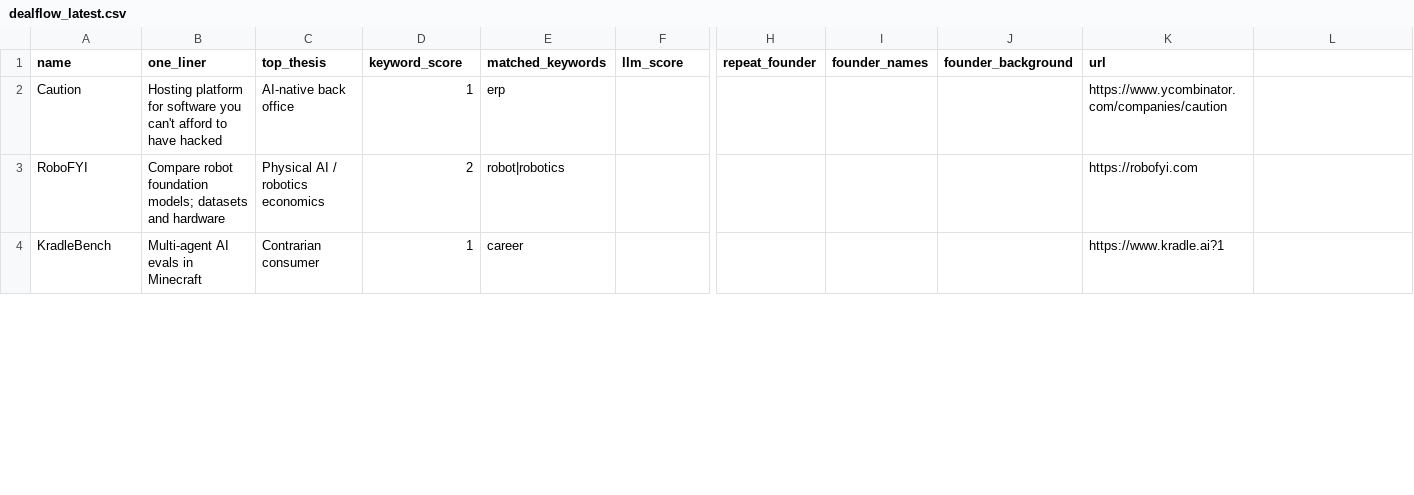
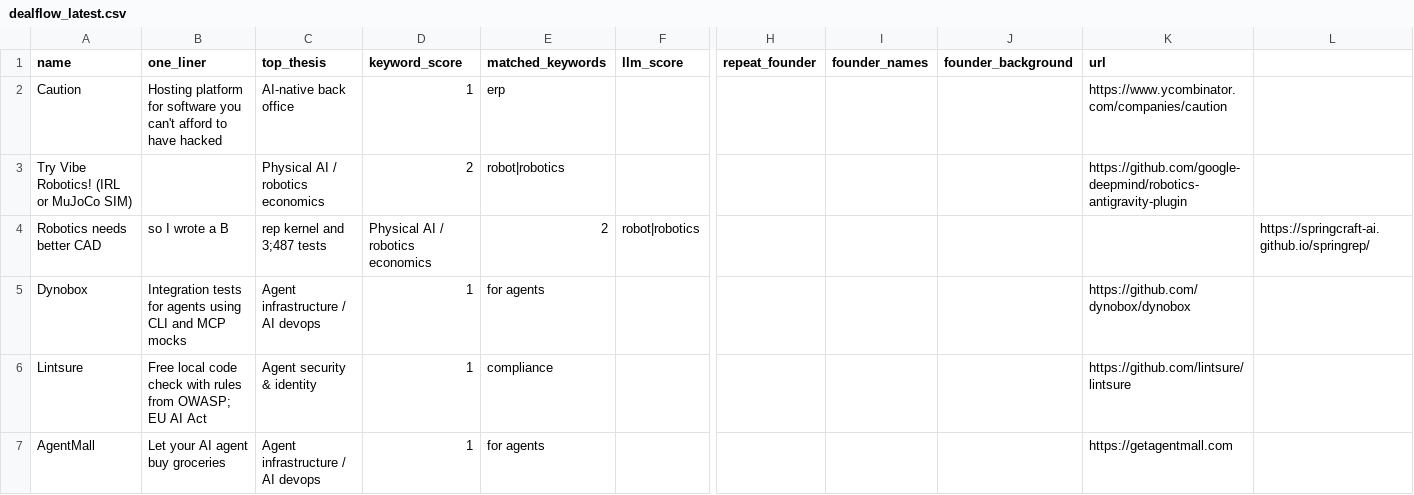
Before and after one commit to diegorivero06/dealflow2-engine, a CSV file: dealflow_latest.csv, drawn as a sheet; only a part is shown, gaps mark what is left out; the shorter side is filled out with more unchanged rows; rows hold the shown columns only; the diff covers the shown part only; the diff names each change by its address in the sheet, - before the commit and + after, or states it on an @@ line.

```diff
--- a/dealflow_latest.csv
+++ b/dealflow_latest.csv
-A3 (name): RoboFYI
+A3 (name): Try Vibe Robotics! (IRL or MuJoCo SIM)
-B3 (one_liner): Compare robot foundation models; datasets and hardware
+B3 (one_liner): (empty)
-K3 (url): https://robofyi.com
+K3 (url): https://github.com/google-deepmind/robotics-antigravity-plugin
+row 4: Robotics needs better CAD | so I wrote a B | rep kernel and 3;487 tests | Physical AI / robotics economics | 2 | robot|robotics |  |  |  |  | https://springcraft-ai.github.io/springrep/
+row 5: Dynobox | Integration tests for agents using CLI and MCP mocks | Agent infrastructure / AI devops | 1 | for agents |  |  |  |  | https://github.com/dynobox/dynobox
+row 6: Lintsure | Free local code check with rules from OWASP; EU AI Act | Agent security & identity | 1 | compliance |  |  |  |  | https://github.com/lintsure/lintsure
+row 7: AgentMall | Let your AI agent buy groceries | Agent infrastructure / AI devops | 1 | for agents |  |  |  |  | https://getagentmall.com
```
Also changed, not shown: 5 added rows and 10 removed rows elsewhere in this file, 1 other file.
